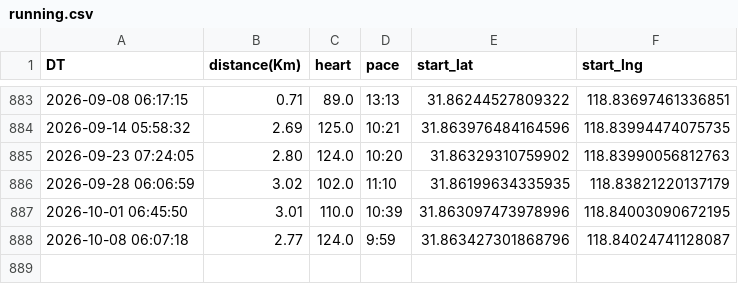
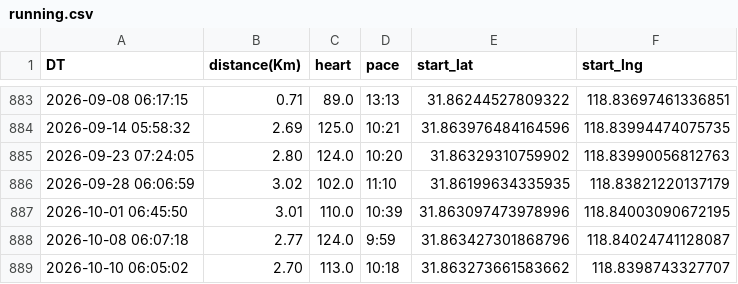
Before and after one commit to wansho/running, a CSV file: data/running.csv, drawn as a sheet; only a part is shown, gaps mark what is left out.

```diff
--- a/data/running.csv
+++ b/data/running.csv
@@ -888 +888,2 @@ DT,distance(Km),heart,pace,start_lat,start_lng
 2026-10-08 06:07:18,2.77,124.0,9:59,31.863427301868796,118.84024741128087
+2026-10-10 06:05:02,2.70,113.0,10:18,31.863273661583662,118.8398743327707
```
Also changed, not shown: 4 other files.
